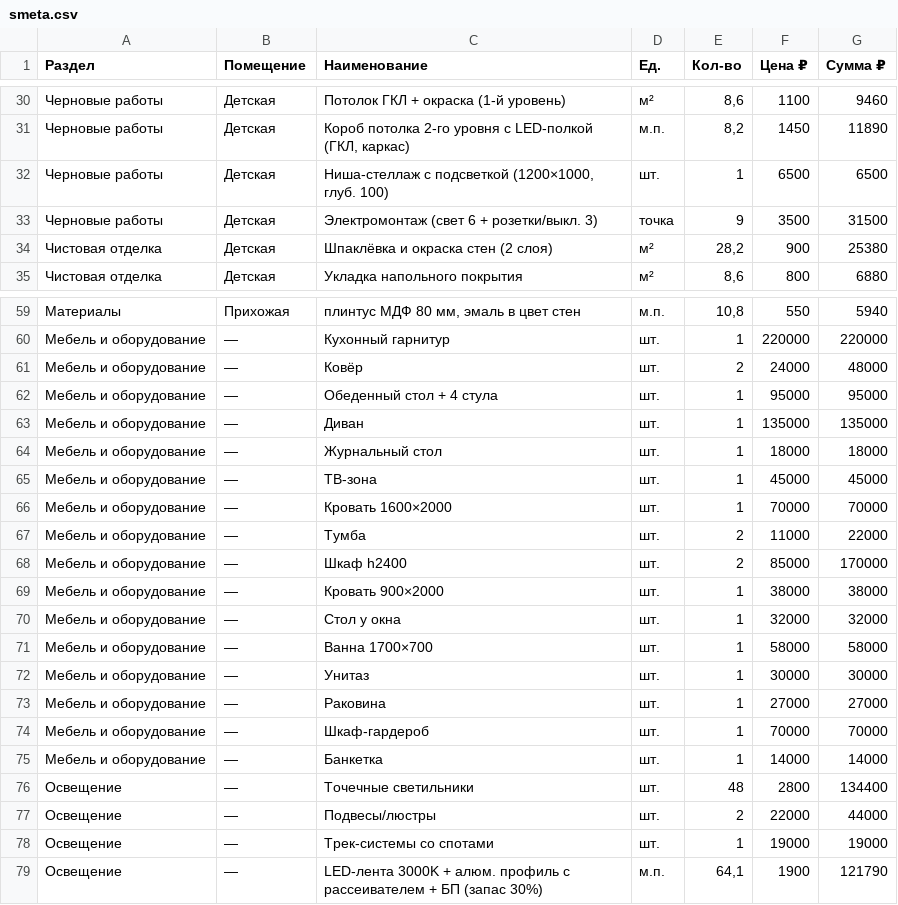
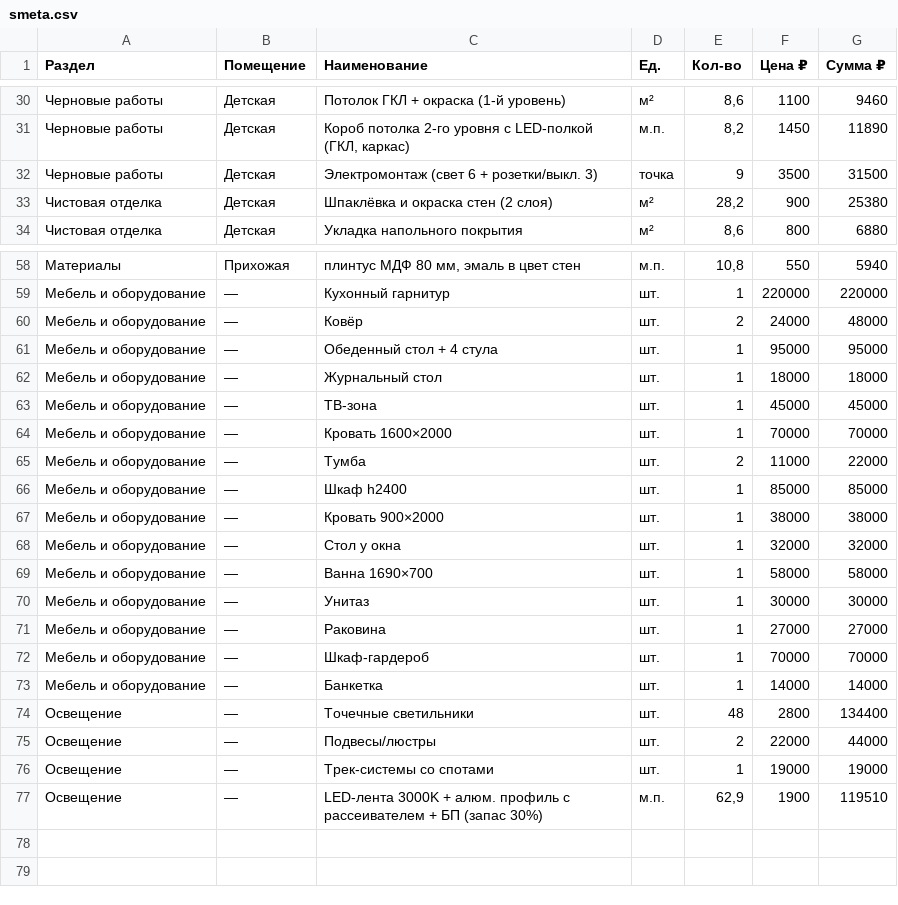
Before and after one commit to Alex1986-rgb/linea-design-studio, a CSV file: site/portfolio/demo/08-smeta/smeta.csv, drawn as a sheet; only a part is shown, gaps mark what is left out.

```diff
--- a/site/portfolio/demo/08-smeta/smeta.csv
+++ b/site/portfolio/demo/08-smeta/smeta.csv
@@ -31,3 +31,2 @@
 Черновые работы;Детская;Короб потолка 2-го уровня с LED-полкой (ГКЛ, каркас);м.п.;8,2;1450;11890
-Черновые работы;Детская;Ниша-стеллаж с подсветкой (1200×1000, глуб. 100);шт.;1;6500;6500
 Черновые работы;Детская;Электромонтаж (свет 6 + розетки/выкл. 3);точка;9;3500;31500
@@ -62,3 +61,2 @@
 Мебель и оборудование;—;Обеденный стол + 4 стула;шт.;1;95000;95000
-Мебель и оборудование;—;Диван;шт.;1;135000;135000
 Мебель и оборудование;—;Журнальный стол;шт.;1;18000;18000
@@ -67,6 +65,6 @@
 Мебель и оборудование;—;Тумба;шт.;2;11000;22000
-Мебель и оборудование;—;Шкаф h2400;шт.;2;85000;170000
+Мебель и оборудование;—;Шкаф h2400;шт.;1;85000;85000
 Мебель и оборудование;—;Кровать 900×2000;шт.;1;38000;38000
 Мебель и оборудование;—;Стол у окна;шт.;1;32000;32000
-Мебель и оборудование;—;Ванна 1700×700;шт.;1;58000;58000
+Мебель и оборудование;—;Ванна 1690×700;шт.;1;58000;58000
 Мебель и оборудование;—;Унитаз;шт.;1;30000;30000
@@ -78,2 +76,2 @@
 Освещение;—;Трек-системы со спотами;шт.;1;19000;19000
-Освещение;—;LED-лента 3000K + алюм. профиль с рассеивателем + БП (запас 30%);м.п.;64,1;1900;121790
+Освещение;—;LED-лента 3000K + алюм. профиль с рассеивателем + БП (запас 30%);м.п.;62,9;1900;119510
```
Also changed, not shown: 45 other files.
